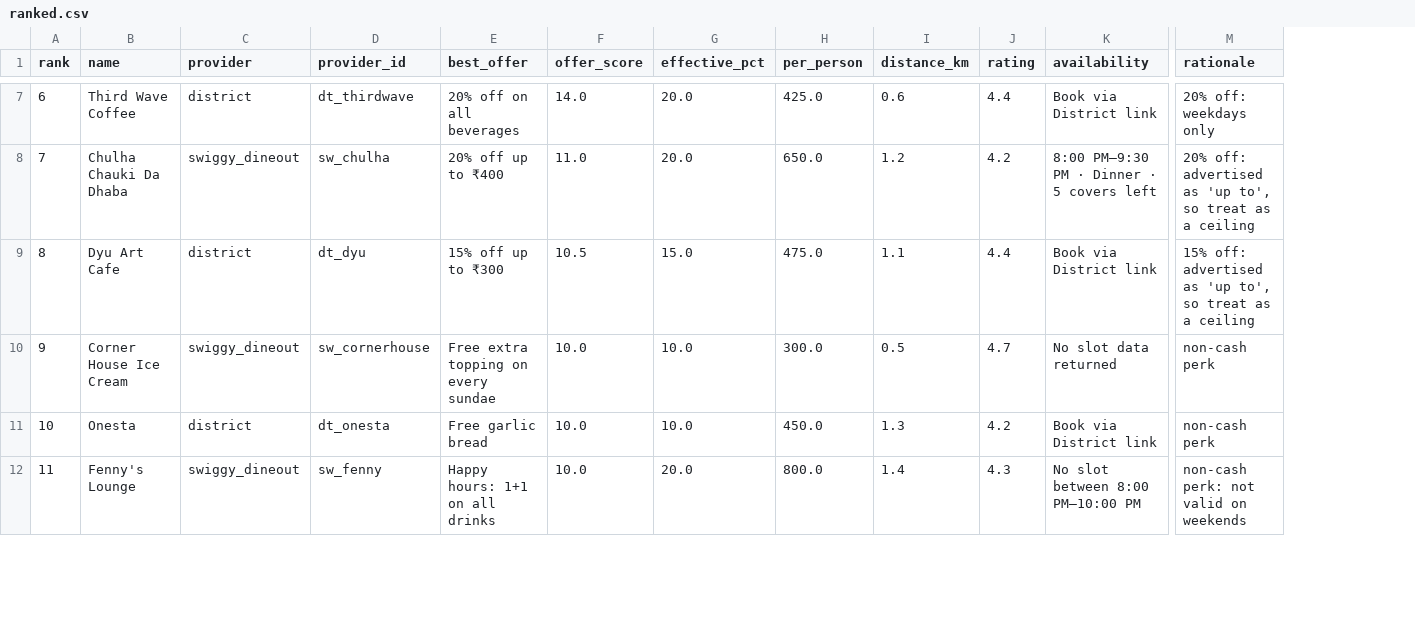
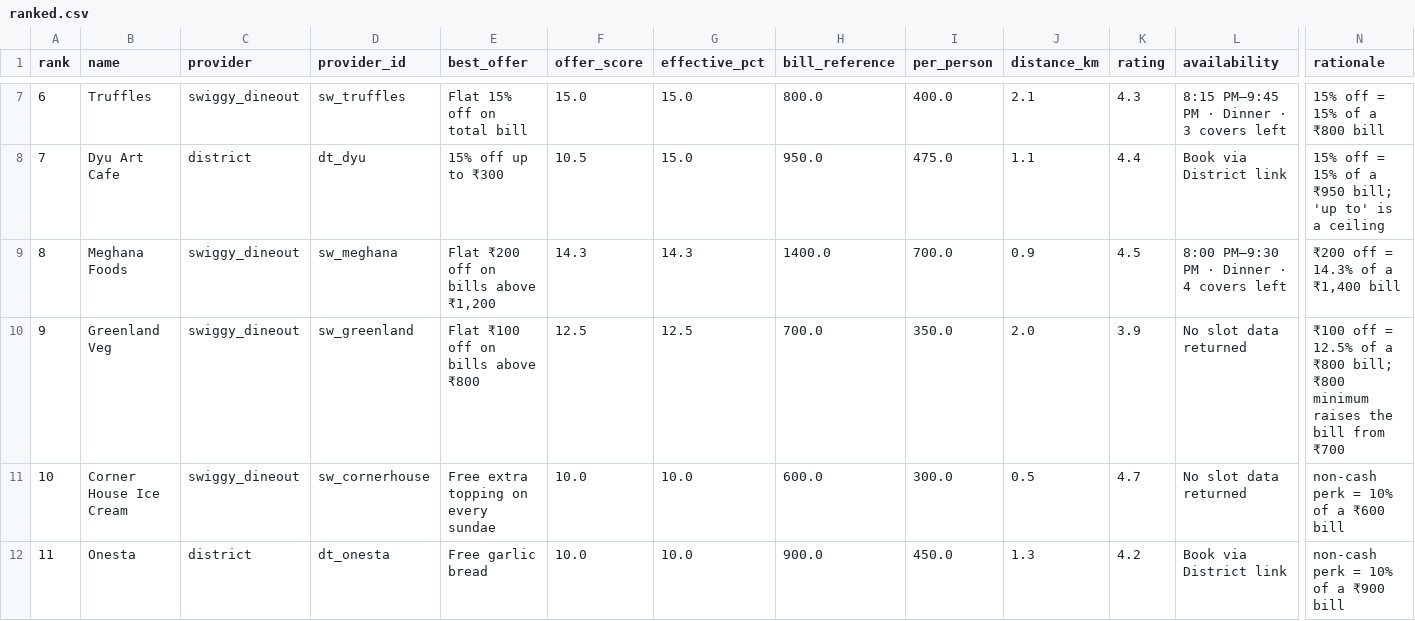
Before and after one commit to krigsherre/orange-restaurant-mcp, a CSV file: out/budget-800/ranked.csv, drawn as a sheet; only a part is shown, gaps mark what is left out; removed rows and columns are numbered as before the commit, all else as after; rows hold the shown columns only; the diff covers the shown part only; the diff names each change by its address in the sheet, - before the commit and + after, or states it on an @@ line.

```diff
--- a/out/budget-800/ranked.csv
+++ b/out/budget-800/ranked.csv
+column H (bill_reference), rows 7-8: 800.0 | 950.0; rows 11-12: 600.0 | 900.0
-B7 (name): Third Wave Coffee
+B7 (name): Truffles
-C7 (provider): district
+C7 (provider): swiggy_dineout
-D7 (provider_id): dt_thirdwave
+D7 (provider_id): sw_truffles
-E7 (best_offer): 20% off on all beverages
+E7 (best_offer): Flat 15% off on total bill
-F7 (offer_score): 14.0
+F7 (offer_score): 15.0
-G7 (effective_pct): 20.0
+G7 (effective_pct): 15.0
-I7 (per_person): 425.0
+I7 (per_person): 400.0
-J7 (distance_km): 0.6
+J7 (distance_km): 2.1
-K7 (rating): 4.4
+K7 (rating): 4.3
-L7 (availability): Book via District link
+L7 (availability): 8:15 PM–9:45 PM · Dinner · 3 covers left
-N7 (rationale): 20% off: weekdays only
+N7 (rationale): 15% off = 15% of a ₹800 bill
-row 8: 7 | Chulha Chauki Da Dhaba | swiggy_dineout | sw_chulha | 20% off up to ₹400 | 11.0 | 20.0 | 650.0 | 1.2 | 4.2 | 8:00 PM–9:30 PM · Dinner · 5 covers left | 20% off: advertised as 'up to', so treat as a ceiling
-A8 (rank): 8
+A8 (rank): 7
-N8 (rationale): 15% off: advertised as 'up to', so treat as a ceiling
+N8 (rationale): 15% off = 15% of a ₹950 bill; 'up to' is a ceiling
+row 9: 8 | Meghana Foods | swiggy_dineout | sw_meghana | Flat ₹200 off on bills above ₹1,200 | 14.3 | 14.3 | 1400.0 | 700.0 | 0.9 | 4.5 | 8:00 PM–9:30 PM · Dinner · 4 covers left | ₹200 off = 14.3% of a ₹1,400 bill
+row 10: 9 | Greenland Veg | swiggy_dineout | sw_greenland | Flat ₹100 off on bills above ₹800 | 12.5 | 12.5 | 700.0 | 350.0 | 2.0 | 3.9 | No slot data returned | ₹100 off = 12.5% of a ₹800 bill; ₹800 minimum raises the bill from ₹700
-A11 (rank): 9
+A11 (rank): 10
-N11 (rationale): non-cash perk
+N11 (rationale): non-cash perk = 10% of a ₹600 bill
-A12 (rank): 10
+A12 (rank): 11
-N12 (rationale): non-cash perk
+N12 (rationale): non-cash perk = 10% of a ₹900 bill
-row 12: 11 | Fenny's Lounge | swiggy_dineout | sw_fenny | Happy hours: 1+1 on all drinks | 10.0 | 20.0 | 800.0 | 1.4 | 4.3 | No slot between 8:00 PM–10:00 PM | non-cash perk: not valid on weekends
```
Also changed, not shown: 124 edited cells elsewhere in this file, out/auto/ranked.csv, out/cafe/ranked.csv, 28 other files.
